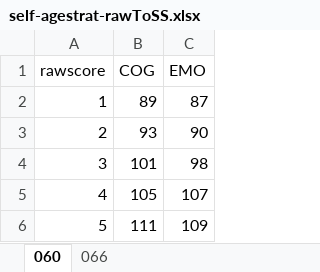
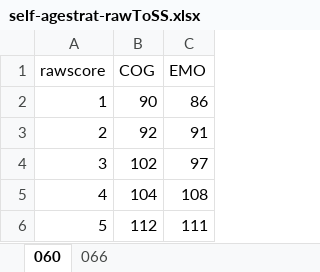
Before and after one commit to wpspublish-public/DSHerzberg-OES-INPUT-TABLES, an Excel workbook: INPUT-FILES/self-agestrat-rawToSS.xlsx, sheet 060, drawn as a sheet; values as stored, in another font and other column widths than the file's, no borders; the diff names each change by its address in the sheet, - before the commit and + after, or states it on an @@ line.

Commit message:
continue building out generic method for OES tables

```diff
--- a/INPUT-FILES/self-agestrat-rawToSS.xlsx (sheet 060)
+++ b/INPUT-FILES/self-agestrat-rawToSS.xlsx (sheet 060)
-B2 (COG): 89
+B2 (COG): 90
-C2 (EMO): 87
+C2 (EMO): 86
-B3 (COG): 93
+B3 (COG): 92
-C3 (EMO): 90
+C3 (EMO): 91
-B4 (COG): 101
+B4 (COG): 102
-C4 (EMO): 98
+C4 (EMO): 97
-B5 (COG): 105
+B5 (COG): 104
-C5 (EMO): 107
+C5 (EMO): 108
-B6 (COG): 111
+B6 (COG): 112
-C6 (EMO): 109
+C6 (EMO): 111
```
Also changed, not shown: sheet 066, INPUT-FILES/teacher-agestrat-rawToSS.xlsx, 11 other files.
